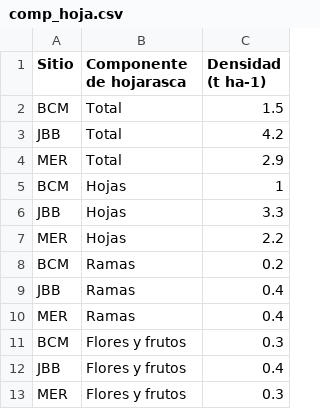
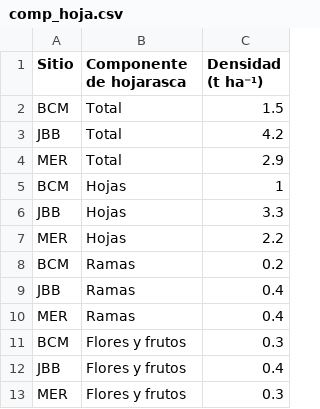
Before and after one commit to nrsalinas/reporte_2025, a CSV file: chapters/suelos/dat/comp_hoja.csv, drawn as a sheet.

```diff
--- a/chapters/suelos/dat/comp_hoja.csv
+++ b/chapters/suelos/dat/comp_hoja.csv
@@ -1,2 +1,2 @@
-Sitio,Componente de hojarasca,Densidad (t ha-1)
+Sitio,Componente de hojarasca,Densidad (t ha⁻¹)
 BCM,Total,1.5
```
Also changed, not shown: 3 other files.
